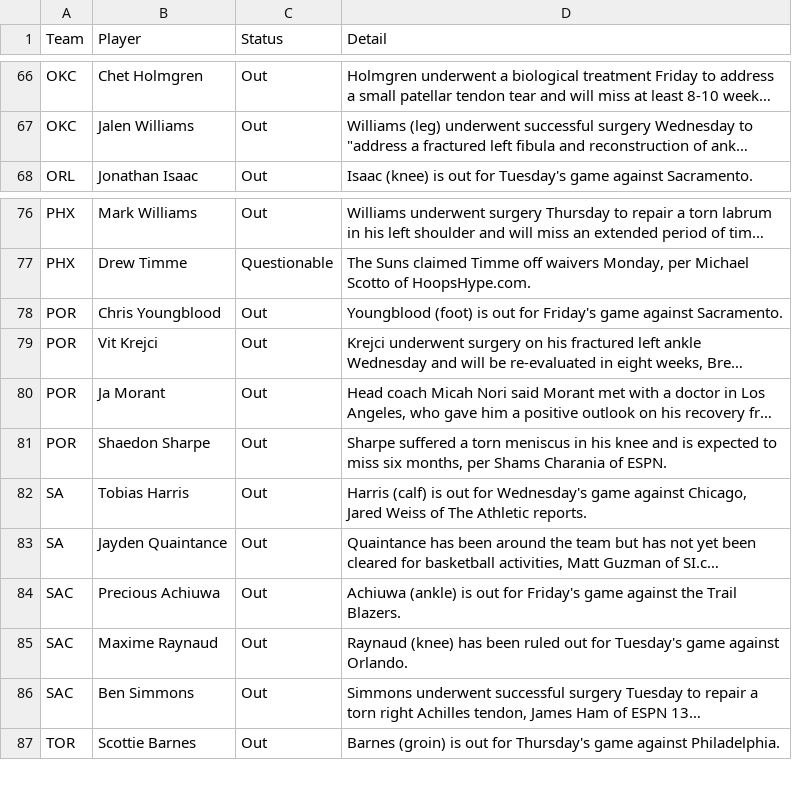
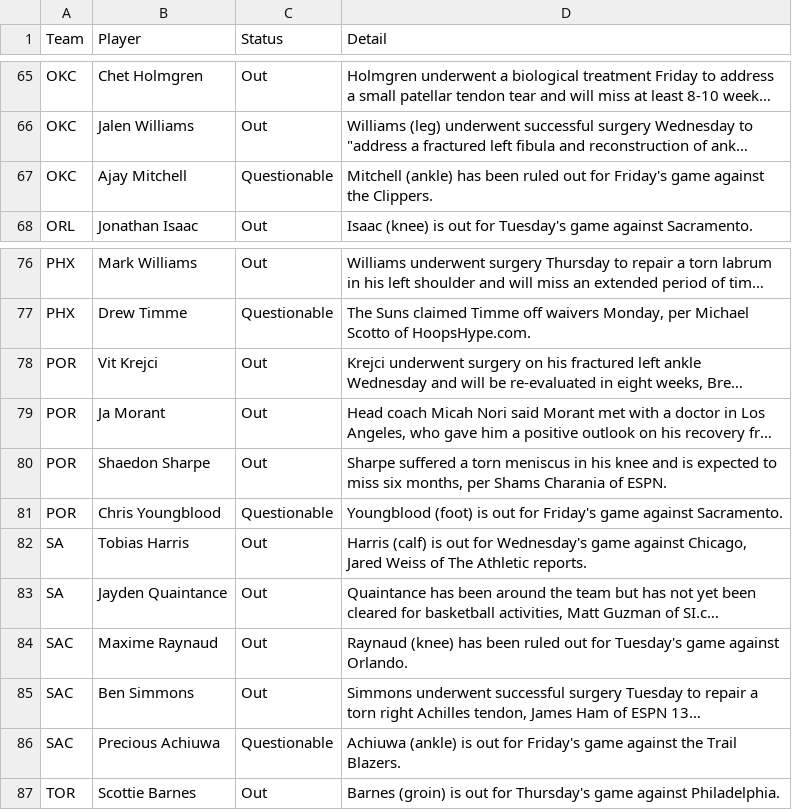
Before and after one commit to ECC370/stats, a CSV file: data/nba_injuries.csv, drawn as a sheet; only a part is shown, gaps mark what is left out; long unchanged cells end in …; removed rows and columns are numbered as before the commit, all else as after; the diff covers the shown part only; the diff names each change by its address in the sheet, - before the commit and + after, or states it on an @@ line.

```diff
--- a/data/nba_injuries.csv
+++ b/data/nba_injuries.csv
+row 67: OKC | Ajay Mitchell | Questionable | Mitchell (ankle) has been ruled out for Friday's game against the Clippers.
-row 78: POR | Chris Youngblood | Out | Youngblood (foot) is out for Friday's game against Sacramento.
+row 81: POR | Chris Youngblood | Questionable | Youngblood (foot) is out for Friday's game against Sacramento.
-row 84: SAC | Precious Achiuwa | Out | Achiuwa (ankle) is out for Friday's game against the Trail Blazers.
+row 86: SAC | Precious Achiuwa | Questionable | Achiuwa (ankle) is out for Friday's game against the Trail Blazers.
```
Also changed, not shown: 7 added rows, 8 removed rows and 1 edited cell elsewhere in this file, data/nba_games.csv, data/nba_slate.csv, 3 other files.
